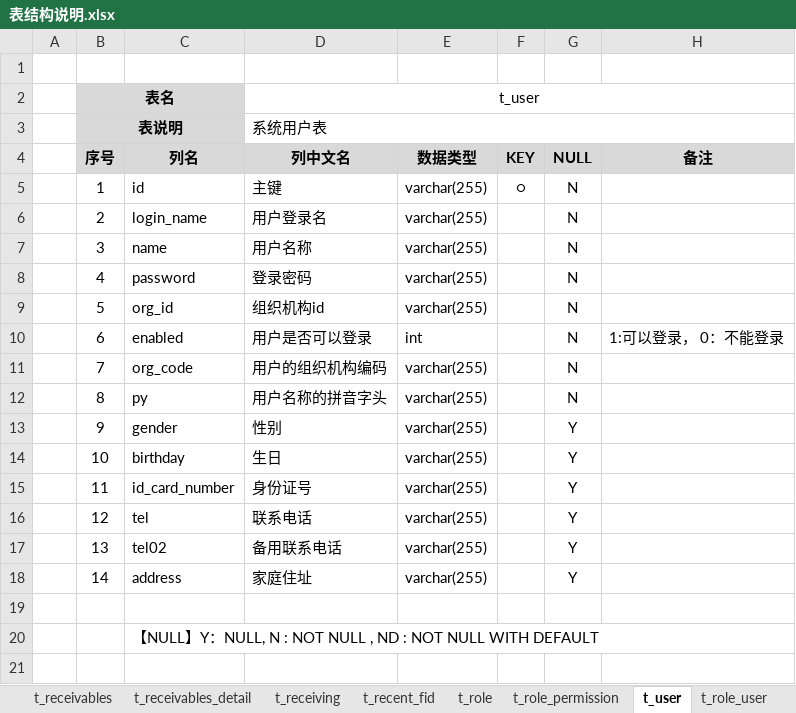
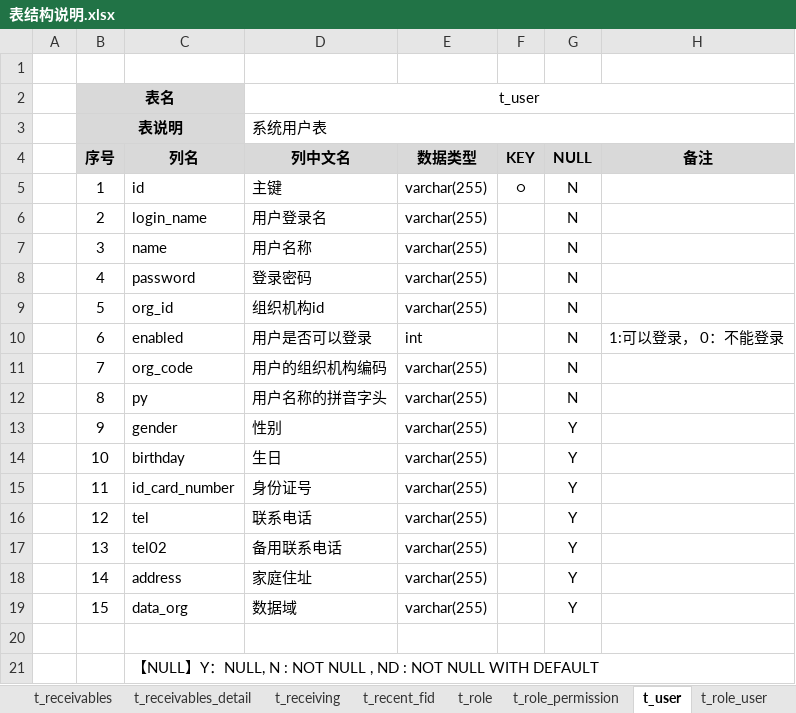
Before and after one commit to dongxf/PSI, an Excel workbook: doc/02 表结构/表结构说明.xlsx, sheet t_user, drawn as a sheet; values as stored, in another font and other column widths than the file's, no borders; the diff names each change by its address in the sheet, - before the commit and + after, or states it on an @@ line.

Commit message:
更新数据库文档

```diff
--- a/doc/02 表结构/表结构说明.xlsx (sheet t_user)
+++ b/doc/02 表结构/表结构说明.xlsx (sheet t_user)
+row 19:  | 15 | data_org | 数据域 | varchar(255) |  | Y
```
Also changed, not shown: sheet t_org.
